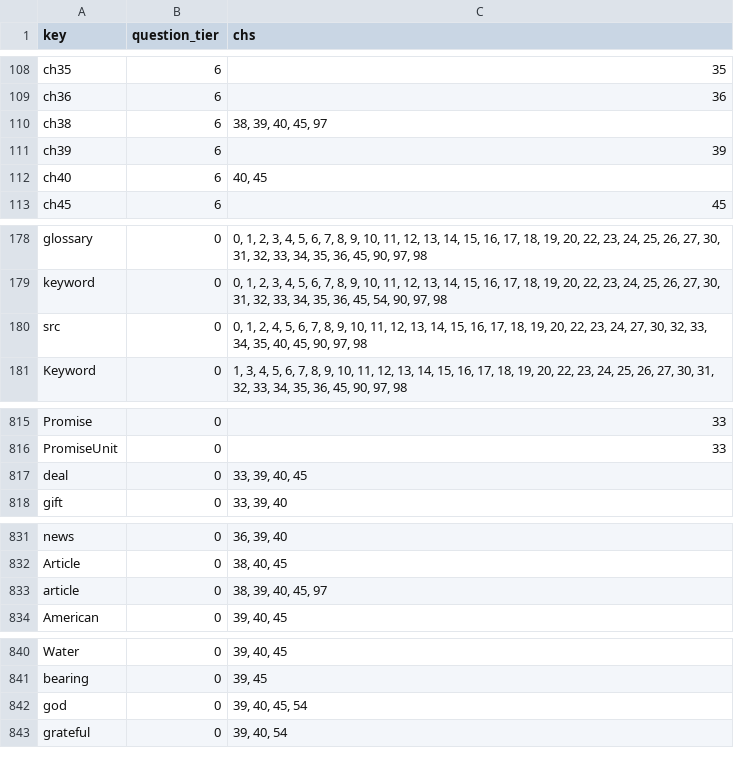
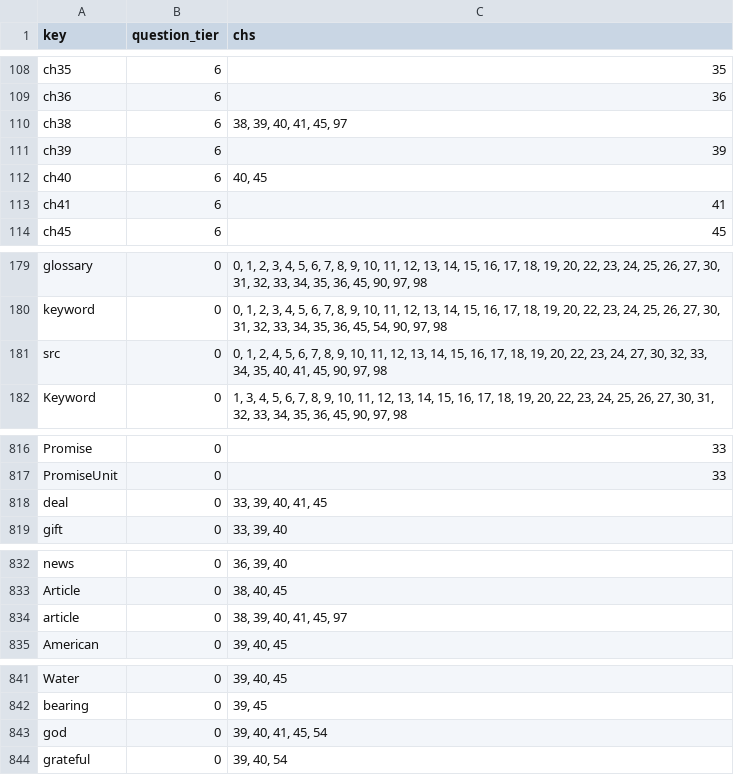
Before and after one commit to jschalk/keg, a CSV file: src/ch99_glossary/derived/question_tier.csv, drawn as a sheet; only a part is shown, gaps mark what is left out; the diff covers the shown part only.

```diff
--- a/src/ch99_glossary/derived/question_tier.csv
+++ b/src/ch99_glossary/derived/question_tier.csv
@@ -109,5 +109,6 @@ ch35,6,35
 ch36,6,36
-ch38,6,"38, 39, 40, 45, 97"
+ch38,6,"38, 39, 40, 41, 45, 97"
 ch39,6,39
 ch40,6,"40, 45"
+ch41,6,41
 ch45,6,45
@@ -179,3 +180,3 @@ glossary,0,"0, 1, 2, 3, 4, 5, 6, 7, 8, 9, 10, 11, 12, 13, 14, 15, 16, 17, 18, 19
 keyword,0,"0, 1, 2, 3, 4, 5, 6, 7, 8, 9, 10, 11, 12, 13, 14, 15, 16, 17, 18, 19, 20, 22, 23, 24, 25, 26, 27, 30, 31, 32, 33, 34, 35, 36, 45, 54, 90, 97, 98"
-src,0,"0, 1, 2, 4, 5, 6, 7, 8, 9, 10, 11, 12, 13, 14, 15, 16, 17, 18, 19, 20, 22, 23, 24, 27, 30, 32, 33, 34, 35, 40, 45, 90, 97, 98"
+src,0,"0, 1, 2, 4, 5, 6, 7, 8, 9, 10, 11, 12, 13, 14, 15, 16, 17, 18, 19, 20, 22, 23, 24, 27, 30, 32, 33, 34, 35, 40, 41, 45, 90, 97, 98"
 Keyword,0,"1, 3, 4, 5, 6, 7, 8, 9, 10, 11, 12, 13, 14, 15, 16, 17, 18, 19, 20, 22, 23, 24, 25, 26, 27, 30, 31, 32, 33, 34, 35, 36, 45, 90, 97, 98"
@@ -816,3 +817,3 @@ Promise,0,33
 PromiseUnit,0,33
-deal,0,"33, 39, 40, 45"
+deal,0,"33, 39, 40, 41, 45"
 gift,0,"33, 39, 40"
@@ -832,3 +833,3 @@ news,0,"36, 39, 40"
 Article,0,"38, 40, 45"
-article,0,"38, 39, 40, 45, 97"
+article,0,"38, 39, 40, 41, 45, 97"
 American,0,"39, 40, 45"
@@ -841,3 +842,3 @@ Water,0,"39, 40, 45"
 bearing,0,"39, 45"
-god,0,"39, 40, 45, 54"
+god,0,"39, 40, 41, 45, 54"
 grateful,0,"39, 40, 54"
```
Also changed, not shown: 1 edited cell elsewhere in this file, src/ch99_glossary/derived/keg_exam_questions.csv, 15 other files.
